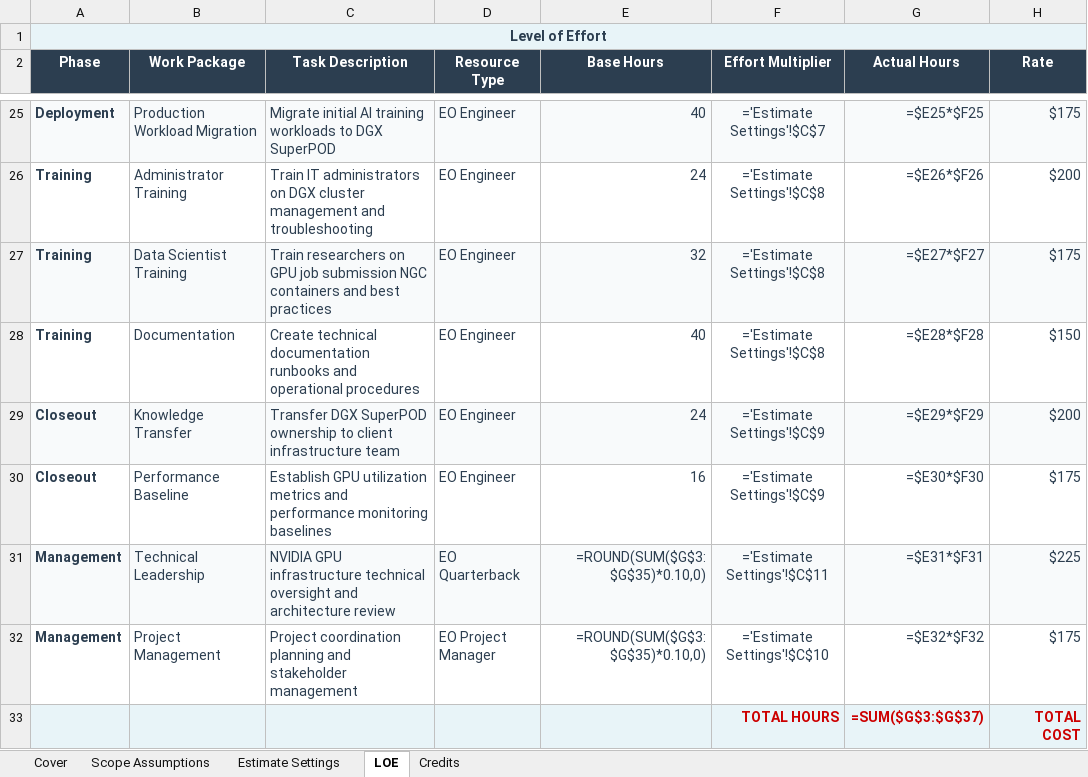
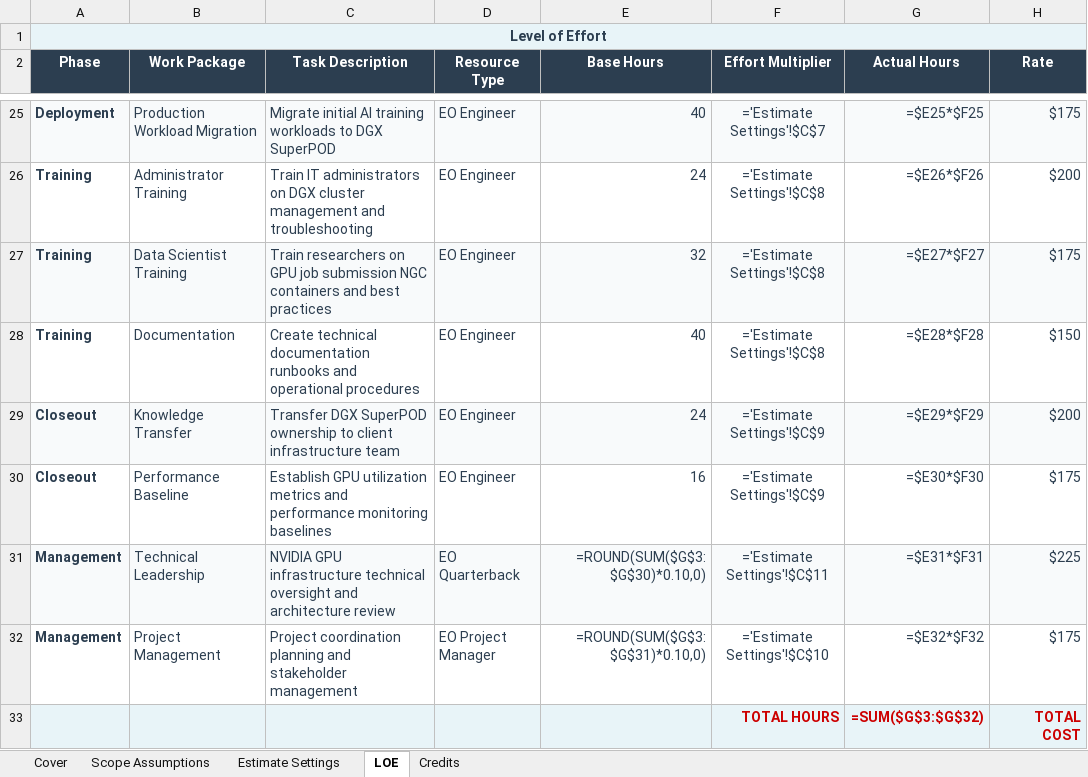
Before and after one commit to eoframework/solutions, an Excel workbook: solutions/nvidia/ai/dgx-superpod/presales/level-of-effort-estimate.xlsx, sheet LOE, drawn as a sheet; only a part is shown, gaps mark what is left out; values as stored, in another font and other column widths than the file's, no borders; formulas without a stored value are shown as written; the diff names each change by its address in the sheet, - before the commit and + after, or states it on an @@ line.

```diff
--- a/solutions/nvidia/ai/dgx-superpod/presales/level-of-effort-estimate.xlsx (sheet LOE)
+++ b/solutions/nvidia/ai/dgx-superpod/presales/level-of-effort-estimate.xlsx (sheet LOE)
-E31 (Base Hours): =ROUND(SUM($G$3:$G$35)*0.10,0)
+E31 (Base Hours): =ROUND(SUM($G$3:$G$30)*0.10,0)
-E32 (Base Hours): =ROUND(SUM($G$3:$G$35)*0.10,0)
+E32 (Base Hours): =ROUND(SUM($G$3:$G$31)*0.10,0)
-G33 (Actual Hours): =SUM($G$3:$G$37)
+G33 (Actual Hours): =SUM($G$3:$G$32)
```
Also changed, not shown: solutions/azure/ai/document-intelligence/presales/level-of-effort-estimate.xlsx, solutions/cisco/ai/network-analytics/presales/level-of-effort-estimate.xlsx, 8 other files.
